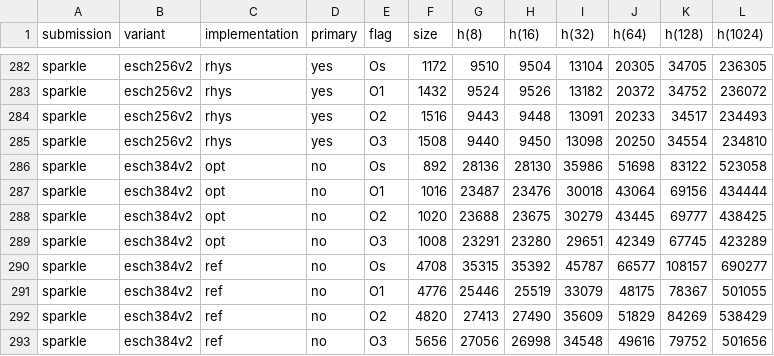
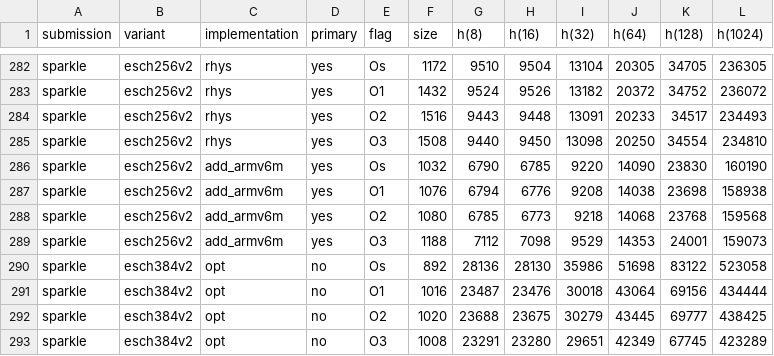
Before and after one commit to usnistgov/Lightweight-Cryptography-Benchmarking, a CSV file: benchmarks/results_mkrzero_hash_all.csv, drawn as a sheet; only a part is shown, gaps mark what is left out; the shorter side is filled out with more unchanged rows; the diff names each change by its address in the sheet, - before the commit and + after, or states it on an @@ line.

```diff
--- a/benchmarks/results_mkrzero_hash_all.csv
+++ b/benchmarks/results_mkrzero_hash_all.csv
+row 286: sparkle | esch256v2 | add_armv6m | yes | Os | 1032 | 6790 | 6785 | 9220 | 14090 | 23830 | 160190
+row 287: sparkle | esch256v2 | add_armv6m | yes | O1 | 1076 | 6794 | 6776 | 9208 | 14038 | 23698 | 158938
+row 288: sparkle | esch256v2 | add_armv6m | yes | O2 | 1080 | 6785 | 6773 | 9218 | 14068 | 23768 | 159568
+row 289: sparkle | esch256v2 | add_armv6m | yes | O3 | 1188 | 7112 | 7098 | 9529 | 14353 | 24001 | 159073
```
Also changed, not shown: benchmarks/results_mkrzero_aead_all.csv, benchmarks/results_nano_every_hash_all.csv, 3 other files.
